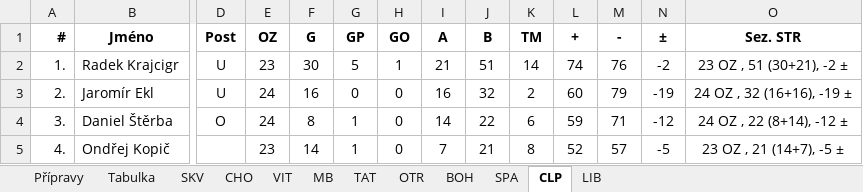
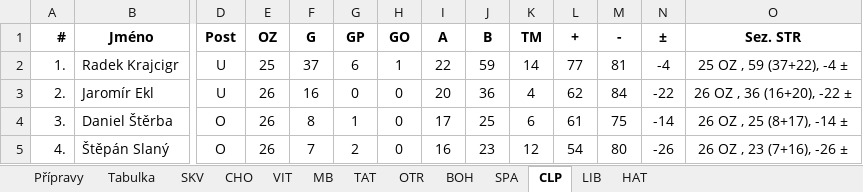
Before and after one commit to klimarichard/ceskyflorbal, an Excel workbook: priprava_2021.xlsm, sheet CLP, drawn as a sheet; only a part is shown, gaps mark what is left out; values as stored, in another font and other column widths than the file's, no borders; conditional formats not drawn; removed rows and columns are numbered as before the commit, all else as after; rows hold the shown columns only; the diff covers the shown part only; the diff names each change by its address in the sheet, - before the commit and + after, or states it on an @@ line.

```diff
--- a/priprava_2021.xlsm (sheet CLP)
+++ b/priprava_2021.xlsm (sheet CLP)
+sheet tab: HAT
-E2: 23
+E2: 25
-F2: 30
+F2: 37
-G2: 5
+G2: 6
-I2: 21
+I2: 22
-J2: 51
+J2: 59
-L2: 74
+L2: 77
-M2: 76
+M2: 81
-N2: -2
+N2: -4
-O2: 23 OZ , 51 (30+21), -2 ±
+O2: 25 OZ , 59 (37+22), -4 ±
-E3:E4: 24
+E3:E4: 26
-I3: 16
+I3: 20
-J3: 32
+J3: 36
-K3: 2
+K3: 4
-L3: 60
+L3: 62
-M3: 79
+M3: 84
-N3: -19
+N3: -22
-O3: 24 OZ , 32 (16+16), -19 ±
+O3: 26 OZ , 36 (16+20), -22 ±
-I4: 14
+I4: 17
-J4: 22
+J4: 25
-L4: 59
+L4: 61
-M4: 71
+M4: 75
-N4: -12
+N4: -14
-O4: 24 OZ , 22 (8+14), -12 ±
+O4: 26 OZ , 25 (8+17), -14 ±
-row 5: 4. | Ondřej Kopič |  | 23 | 14 | 1 | 0 | 7 | 21 | 8 | 52 | 57 | -5 | 23 OZ , 21 (14+7), -5 ±
+row 5: 4. | Štěpán Slaný | O | 26 | 7 | 2 | 0 | 16 | 23 | 12 | 54 | 80 | -26 | 26 OZ , 23 (7+16), -26 ±
```
Also changed, not shown: 4 added rows, 4 removed rows and 169 edited cells elsewhere in this sheet, sheet Přípravy, sheet LIB, sheet OTR, sheet TAT, sheet Tabulka, sheet MB, 5 more sheets, formulas that keep their value, hidden cells.
